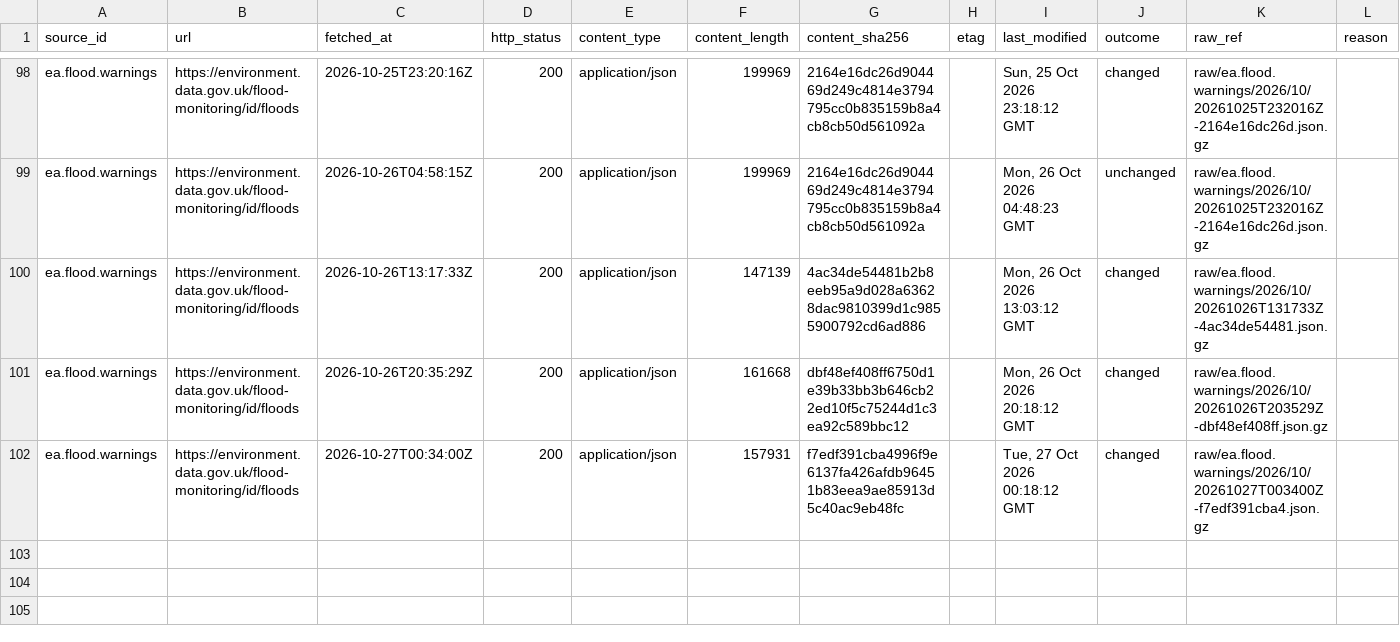
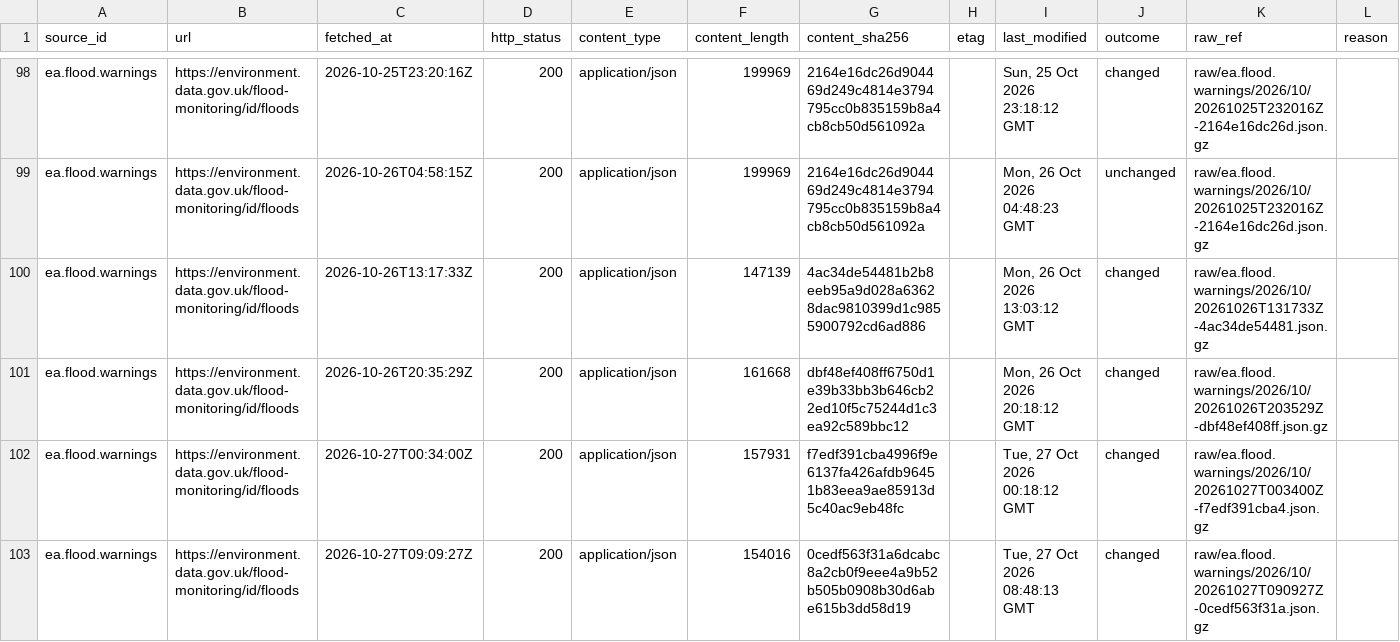
Before and after one commit to q3dresearch/wss-flood-warnings, a CSV file: manifest/ea.flood.warnings/2026-10.csv, drawn as a sheet; only a part is shown, gaps mark what is left out; rows hold the shown columns only; the diff names each change by its address in the sheet, - before the commit and + after, or states it on an @@ line.

```diff
--- a/manifest/ea.flood.warnings/2026-10.csv
+++ b/manifest/ea.flood.warnings/2026-10.csv
+row 103: ea.flood.warnings | https://environment.data.gov.uk/flood-monitoring/id/floods | 2026-10-27T09:09:27Z | 200 | application/json | 154016 | 0cedf563f31a6dcabc8a2cb0f9eee4a9b52b505b0908b30d6abe615b3dd58d19 |  | Tue, 27 Oct 2026 08:48:13 GMT | changed | raw/ea.flood.warnings/2026/10/20261027T090927Z-0cedf563f31a.json.gz
```
Also changed, not shown: 2 other files.
